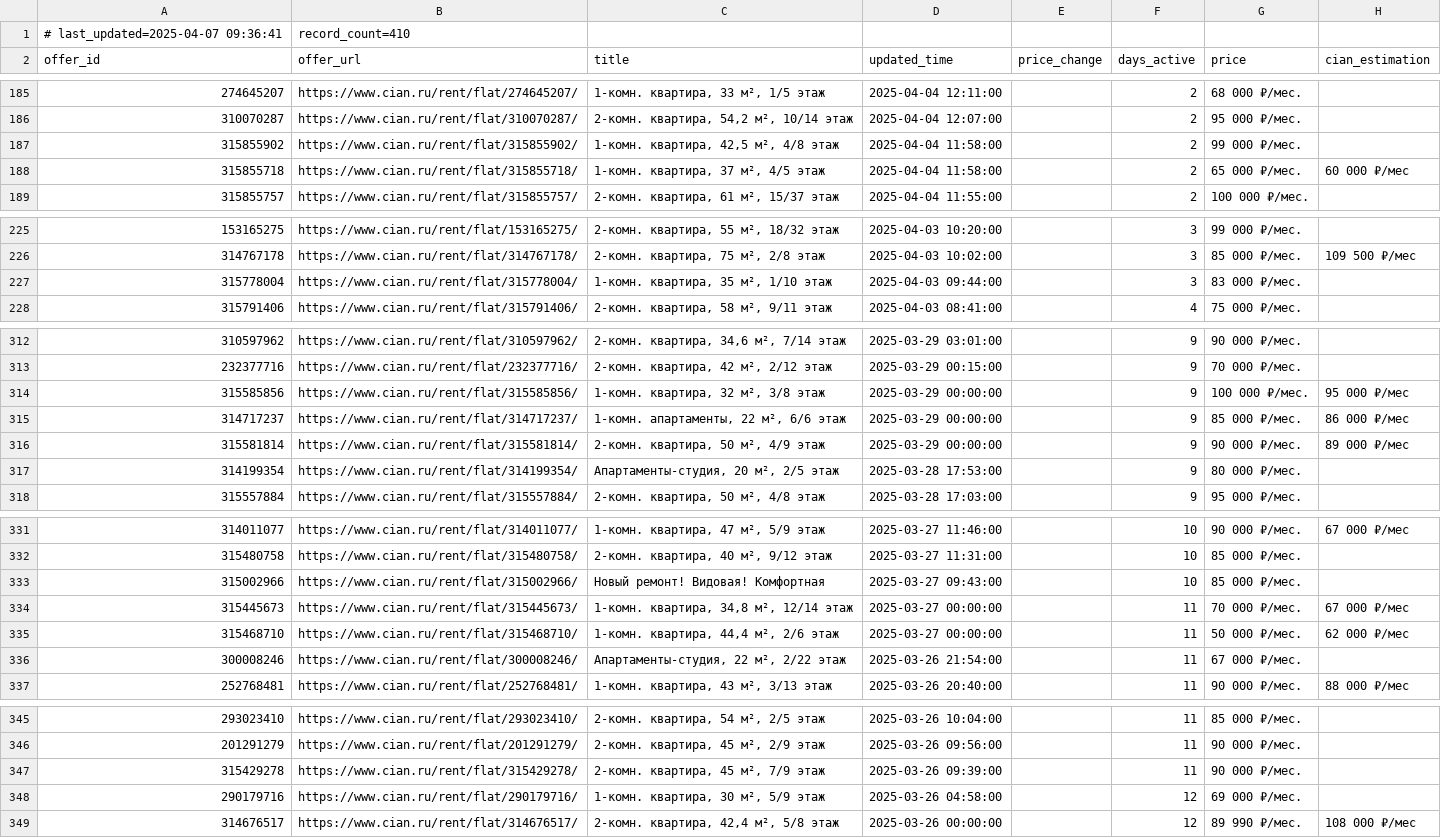
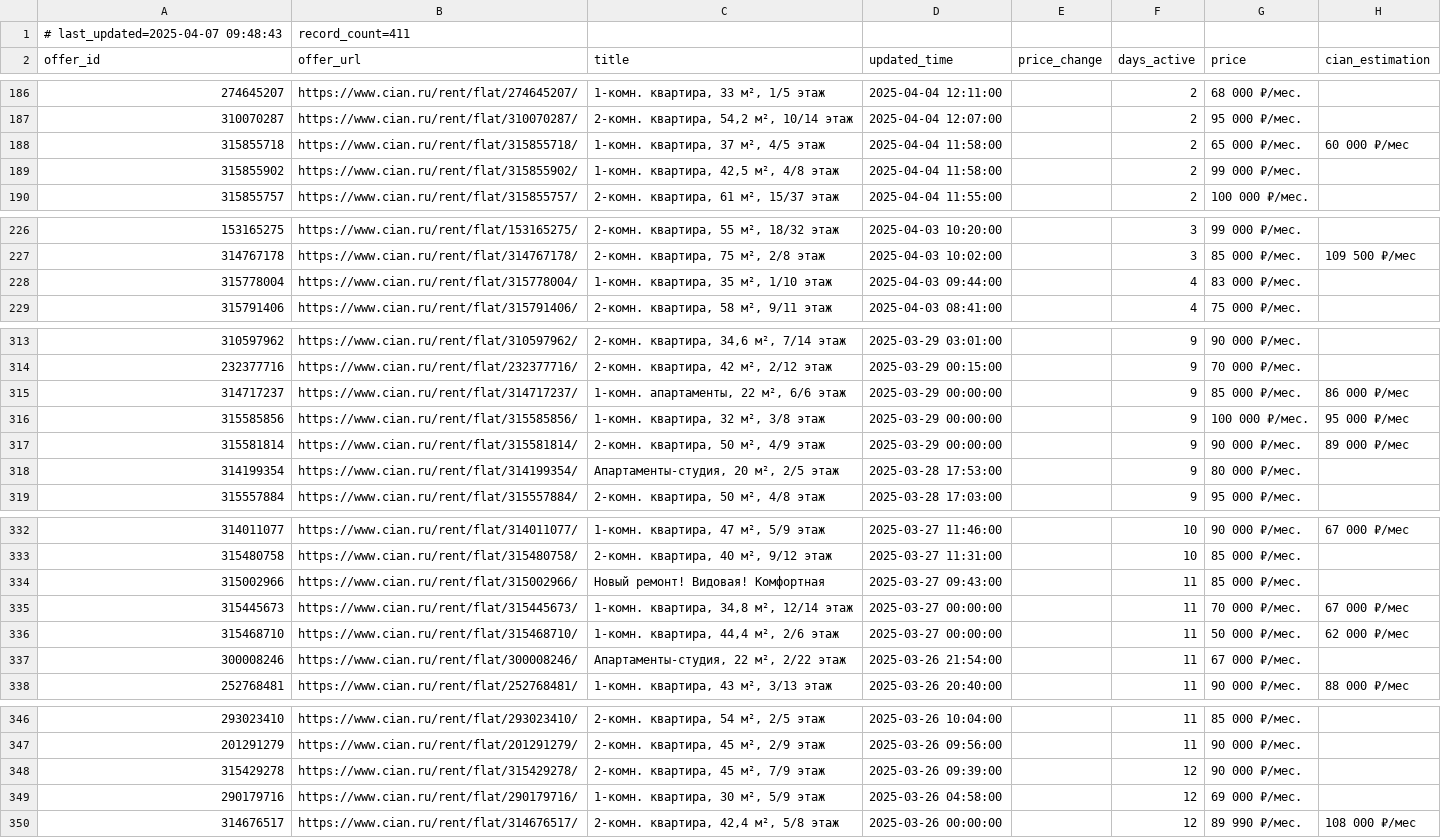
Before and after one commit to klimmm/cian-tracker, a CSV file: cian_apartments.csv, drawn as a sheet; only a part is shown, gaps mark what is left out; addresses are those after the commit; the diff covers the shown part only; the diff names each change by its address in the sheet, - before the commit and + after, or states it on an @@ line.

```diff
--- a/cian_apartments.csv
+++ b/cian_apartments.csv
-A1 (offer_id): # last_updated=2025-04-07 09:36:41
+A1 (offer_id): # last_updated=2025-04-07 09:48:43
-B1 (offer_url): record_count=410
+B1 (offer_url): record_count=411
-F228 (days_active): 3
+F228 (days_active): 4
-F334 (days_active): 10
+F334 (days_active): 11
-F348 (days_active): 11
+F348 (days_active): 12
```
Also changed, not shown: 1 added row, 15 moved rows and 4 edited cells elsewhere in this file.
